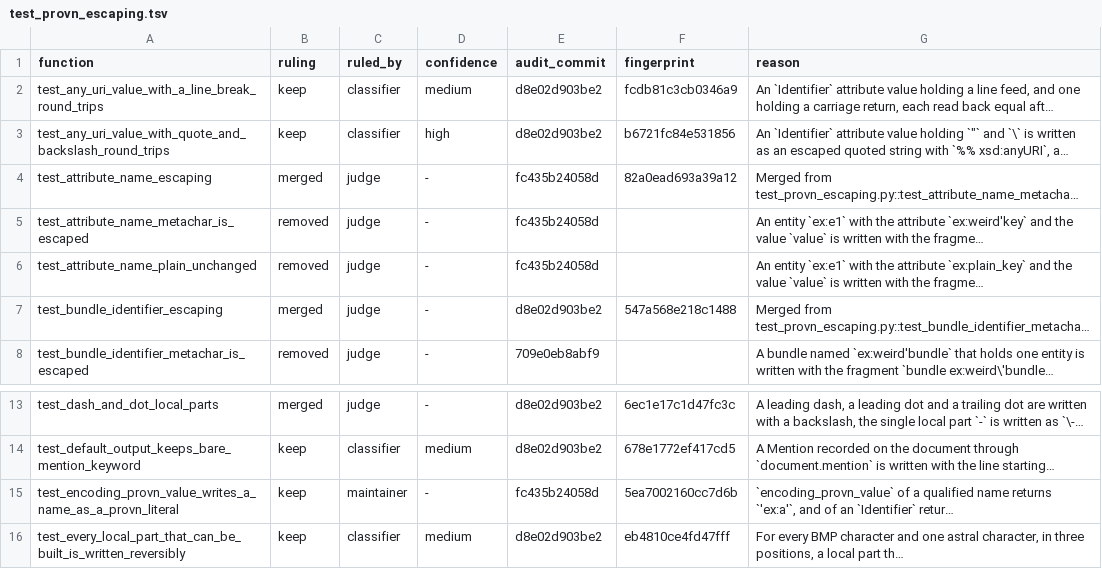
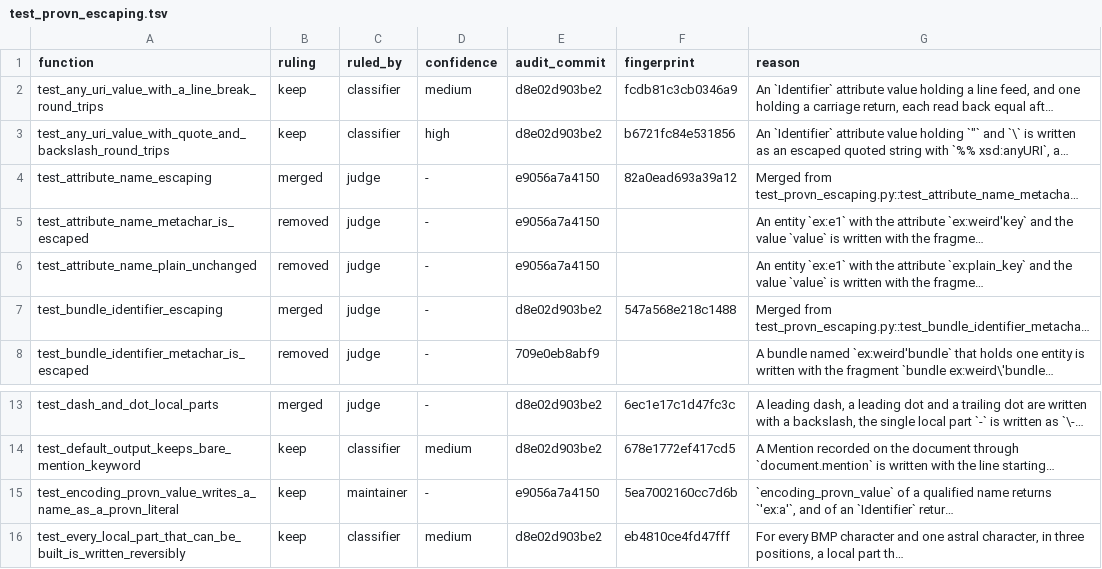
Before and after one commit to trungdong/prov, a TSV file: planning/test-audit/register/test_provn_escaping.tsv, drawn as a sheet; only a part is shown, gaps mark what is left out; long unchanged cells end in …; the diff names each change by its address in the sheet, - before the commit and + after, or states it on an @@ line.

Commit message:
chore: name the time-literal helper in the statement-time test's row
The row names every function its argument passes through, so it now names _time_literal; it and four test_provn_escaping rows that name ProvRecord._provn_attribute_block are anchored again, the four with reasons unchanged.

```diff
--- a/planning/test-audit/register/test_provn_escaping.tsv
+++ b/planning/test-audit/register/test_provn_escaping.tsv
-E4:E6 (audit_commit): fc435b24058d
+E4:E6 (audit_commit): e9056a7a4150
-E15 (audit_commit): fc435b24058d
+E15 (audit_commit): e9056a7a4150
```
Also changed, not shown: planning/test-audit/register/test_datetime_parsing.tsv.
